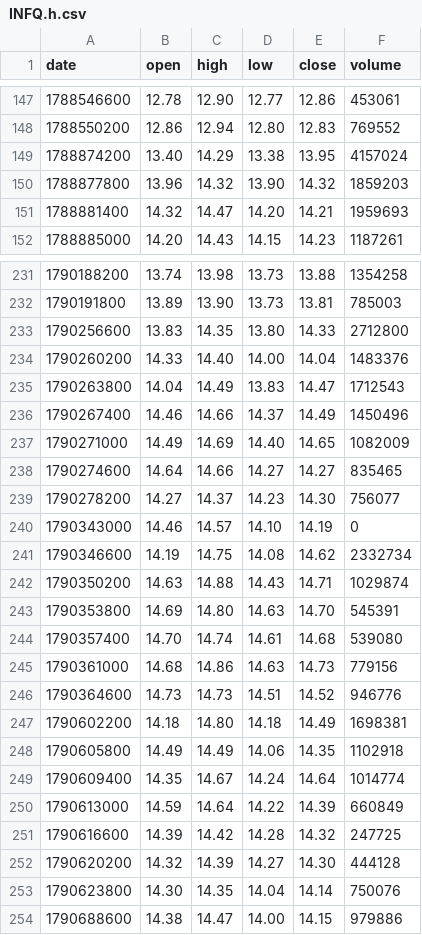
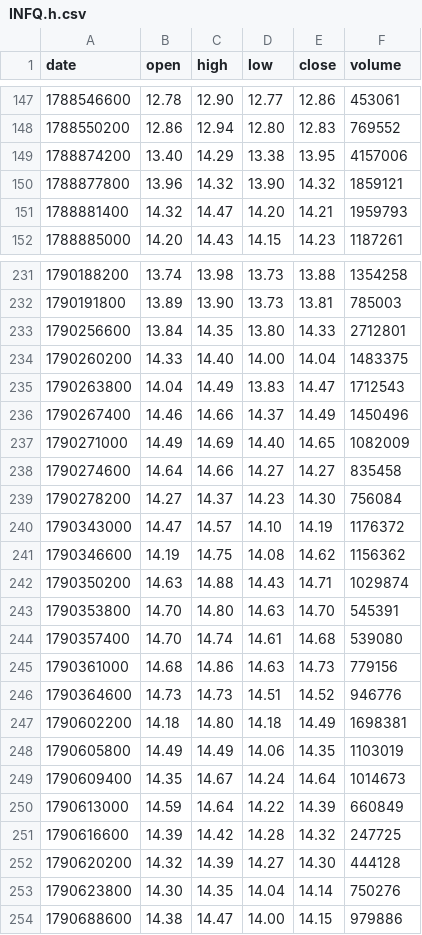
Before and after one commit to mannolmeok/investool, a CSV file: data/INFQ.h.csv, drawn as a sheet; only a part is shown, gaps mark what is left out; the diff covers the shown part only.

```diff
--- a/data/INFQ.h.csv
+++ b/data/INFQ.h.csv
@@ -148,5 +148,5 @@ date,open,high,low,close,volume
 1788550200,12.86,12.94,12.80,12.83,769552
-1788874200,13.40,14.29,13.38,13.95,4157024
-1788877800,13.96,14.32,13.90,14.32,1859203
-1788881400,14.32,14.47,14.20,14.21,1959693
+1788874200,13.40,14.29,13.38,13.95,4157006
+1788877800,13.96,14.32,13.90,14.32,1859121
+1788881400,14.32,14.47,14.20,14.21,1959793
 1788885000,14.20,14.43,14.15,14.23,1187261
@@ -232,4 +232,4 @@ date,open,high,low,close,volume
 1790191800,13.89,13.90,13.73,13.81,785003
-1790256600,13.83,14.35,13.80,14.33,2712800
-1790260200,14.33,14.40,14.00,14.04,1483376
+1790256600,13.84,14.35,13.80,14.33,2712801
+1790260200,14.33,14.40,14.00,14.04,1483375
 1790263800,14.04,14.49,13.83,14.47,1712543
@@ -237,8 +237,8 @@ date,open,high,low,close,volume
 1790271000,14.49,14.69,14.40,14.65,1082009
-1790274600,14.64,14.66,14.27,14.27,835465
-1790278200,14.27,14.37,14.23,14.30,756077
-1790343000,14.46,14.57,14.10,14.19,0
-1790346600,14.19,14.75,14.08,14.62,2332734
+1790274600,14.64,14.66,14.27,14.27,835458
+1790278200,14.27,14.37,14.23,14.30,756084
+1790343000,14.47,14.57,14.10,14.19,1176372
+1790346600,14.19,14.75,14.08,14.62,1156362
 1790350200,14.63,14.88,14.43,14.71,1029874
-1790353800,14.69,14.80,14.63,14.70,545391
+1790353800,14.70,14.80,14.63,14.70,545391
 1790357400,14.70,14.74,14.61,14.68,539080
@@ -247,4 +247,4 @@ date,open,high,low,close,volume
 1790602200,14.18,14.80,14.18,14.49,1698381
-1790605800,14.49,14.49,14.06,14.35,1102918
-1790609400,14.35,14.67,14.24,14.64,1014774
+1790605800,14.49,14.49,14.06,14.35,1103019
+1790609400,14.35,14.67,14.24,14.64,1014673
 1790613000,14.59,14.64,14.22,14.39,660849
@@ -252,3 +252,3 @@ date,open,high,low,close,volume
 1790620200,14.32,14.39,14.27,14.30,444128
-1790623800,14.30,14.35,14.04,14.14,750076
+1790623800,14.30,14.35,14.04,14.14,750276
 1790688600,14.38,14.47,14.00,14.15,979886
```
Also changed, not shown: 57 edited cells elsewhere in this file, data/001120.KS.m.csv, data/001120.KS.w.csv, 56 other files.
